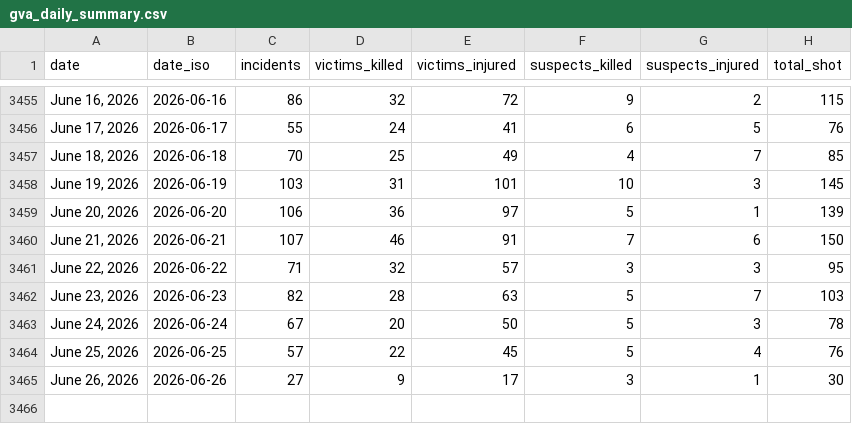
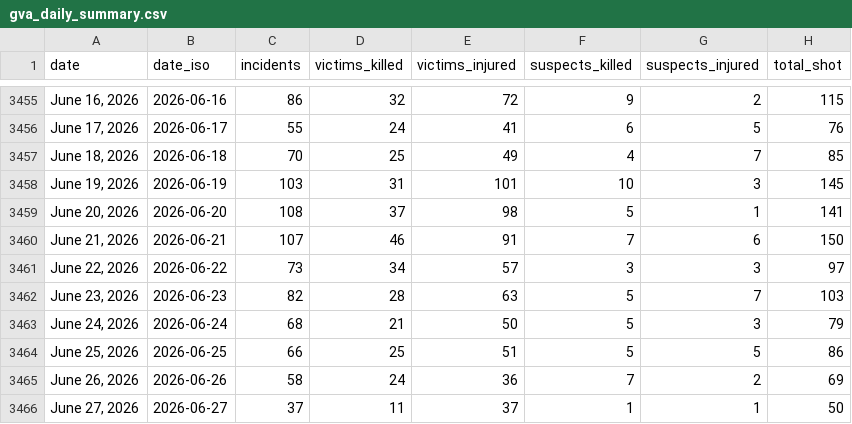
Before and after one commit to AH-Datalytics/gva-scraper, a CSV file: data/gva_daily_summary.csv, drawn as a sheet; only a part is shown, gaps mark what is left out.

Commit message:
Daily update: +82 incidents (2026-06-28)

```diff
--- a/data/gva_daily_summary.csv
+++ b/data/gva_daily_summary.csv
@@ -3458,8 +3458,9 @@ date,date_iso,incidents,victims_killed,victims_injured,suspects_killed,suspects_
 "June 19, 2026",2026-06-19,103,31,101,10,3,145
-"June 20, 2026",2026-06-20,106,36,97,5,1,139
+"June 20, 2026",2026-06-20,108,37,98,5,1,141
 "June 21, 2026",2026-06-21,107,46,91,7,6,150
-"June 22, 2026",2026-06-22,71,32,57,3,3,95
+"June 22, 2026",2026-06-22,73,34,57,3,3,97
 "June 23, 2026",2026-06-23,82,28,63,5,7,103
-"June 24, 2026",2026-06-24,67,20,50,5,3,78
-"June 25, 2026",2026-06-25,57,22,45,5,4,76
-"June 26, 2026",2026-06-26,27,9,17,3,1,30
+"June 24, 2026",2026-06-24,68,21,50,5,3,79
+"June 25, 2026",2026-06-25,66,25,51,5,5,86
+"June 26, 2026",2026-06-26,58,24,36,7,2,69
+"June 27, 2026",2026-06-27,37,11,37,1,1,50
```
Also changed, not shown: 1 other file.
